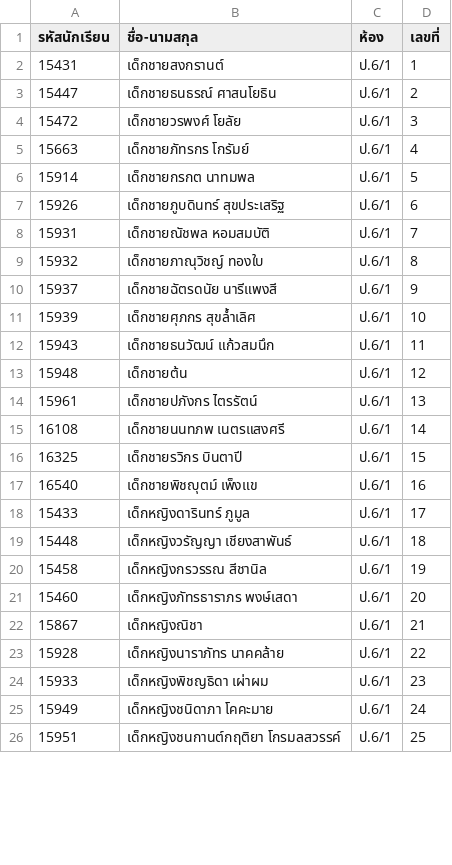
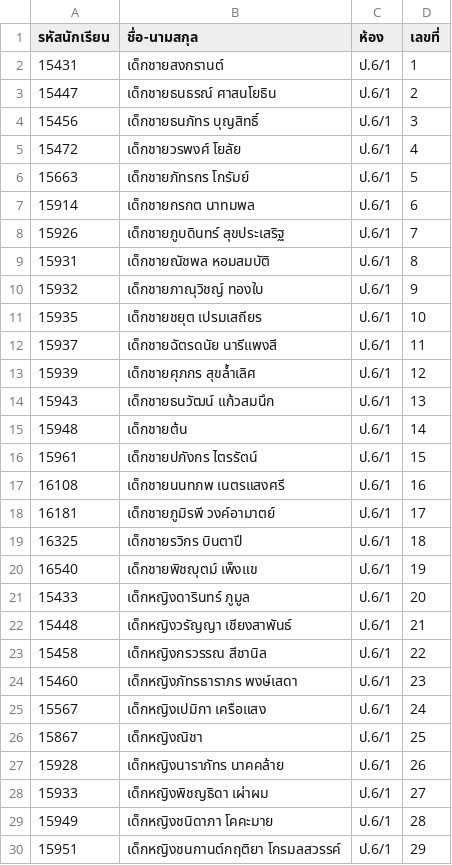
Before and after one commit to kmtravelstudio4-lang/flowchart-lab, a CSV file: flowchart-lab/public/roster_p6_1.csv, drawn as a sheet; only a part is shown; the diff covers the shown part only.

```diff
--- a/flowchart-lab/public/roster_p6_1.csv
+++ b/flowchart-lab/public/roster_p6_1.csv
@@ -3,24 +3,28 @@
 15447,เด็กชายธนธรณ์ ศาสนโยธิน,ป.6/1,2
-15472,เด็กชายวรพงศ์ โยลัย,ป.6/1,3
-15663,เด็กชายภัทรกร โกรัมย์,ป.6/1,4
-15914,เด็กชายกรกต นาทมพล,ป.6/1,5
-15926,เด็กชายภูบดินทร์ สุขประเสริฐ,ป.6/1,6
-15931,เด็กชายณัชพล หอมสมบัติ,ป.6/1,7
-15932,เด็กชายภาณุวิชญ์ ทองใบ,ป.6/1,8
-15937,เด็กชายฉัตรดนัย นารีแพงสี,ป.6/1,9
-15939,เด็กชายศุภกร สุขล้ำเลิศ,ป.6/1,10
-15943,เด็กชายธนวัฒน์ แก้วสมนึก,ป.6/1,11
-15948,เด็กชายต้น,ป.6/1,12
-15961,เด็กชายปภังกร ไตรรัตน์,ป.6/1,13
-16108,เด็กชายนนทภพ เนตรแสงศรี,ป.6/1,14
-16325,เด็กชายรวิกร บินตาปี,ป.6/1,15
-16540,เด็กชายพิชญุตม์ เพ็งแข,ป.6/1,16
-15433,เด็กหญิงดารินทร์ ภูมูล,ป.6/1,17
-15448,เด็กหญิงวรัญญา เชียงสาพันธ์,ป.6/1,18
-15458,เด็กหญิงกรวรรณ สีชานิล,ป.6/1,19
-15460,เด็กหญิงภัทรธาราภร พงษ์เสดา,ป.6/1,20
-15867,เด็กหญิงณิชา,ป.6/1,21
-15928,เด็กหญิงนาราภัทร นาคคล้าย,ป.6/1,22
-15933,เด็กหญิงพิชญธิดา เผ่าผม,ป.6/1,23
-15949,เด็กหญิงชนิดาภา โคคะมาย,ป.6/1,24
-15951,เด็กหญิงชนกานต์กฤติยา โกรมลสวรรค์,ป.6/1,25
+15456,เด็กชายธนภัทร บุญสิทธิ์,ป.6/1,3
+15472,เด็กชายวรพงศ์ โยลัย,ป.6/1,4
+15663,เด็กชายภัทรกร โกรัมย์,ป.6/1,5
+15914,เด็กชายกรกต นาทมพล,ป.6/1,6
+15926,เด็กชายภูบดินทร์ สุขประเสริฐ,ป.6/1,7
+15931,เด็กชายณัชพล หอมสมบัติ,ป.6/1,8
+15932,เด็กชายภาณุวิชญ์ ทองใบ,ป.6/1,9
+15935,เด็กชายชยุต เปรมเสถียร,ป.6/1,10
+15937,เด็กชายฉัตรดนัย นารีแพงสี,ป.6/1,11
+15939,เด็กชายศุภกร สุขล้ำเลิศ,ป.6/1,12
+15943,เด็กชายธนวัฒน์ แก้วสมนึก,ป.6/1,13
+15948,เด็กชายต้น,ป.6/1,14
+15961,เด็กชายปภังกร ไตรรัตน์,ป.6/1,15
+16108,เด็กชายนนทภพ เนตรแสงศรี,ป.6/1,16
+16181,เด็กชายภูมิรพี วงค์อามาตย์,ป.6/1,17
+16325,เด็กชายรวิกร บินตาปี,ป.6/1,18
+16540,เด็กชายพิชญุตม์ เพ็งแข,ป.6/1,19
+15433,เด็กหญิงดารินทร์ ภูมูล,ป.6/1,20
+15448,เด็กหญิงวรัญญา เชียงสาพันธ์,ป.6/1,21
+15458,เด็กหญิงกรวรรณ สีชานิล,ป.6/1,22
+15460,เด็กหญิงภัทรธาราภร พงษ์เสดา,ป.6/1,23
+15567,เด็กหญิงเปมิกา เครือแสง,ป.6/1,24
+15867,เด็กหญิงณิชา,ป.6/1,25
+15928,เด็กหญิงนาราภัทร นาคคล้าย,ป.6/1,26
+15933,เด็กหญิงพิชญธิดา เผ่าผม,ป.6/1,27
+15949,เด็กหญิงชนิดาภา โคคะมาย,ป.6/1,28
+15951,เด็กหญิงชนกานต์กฤติยา โกรมลสวรรค์,ป.6/1,29
```
Also changed, not shown: 1 added row and 3 edited cells elsewhere in this file, flowchart-lab/public/experiment_final_scores.csv, flowchart-lab/public/roster_p6_2.csv, 6 other files.
